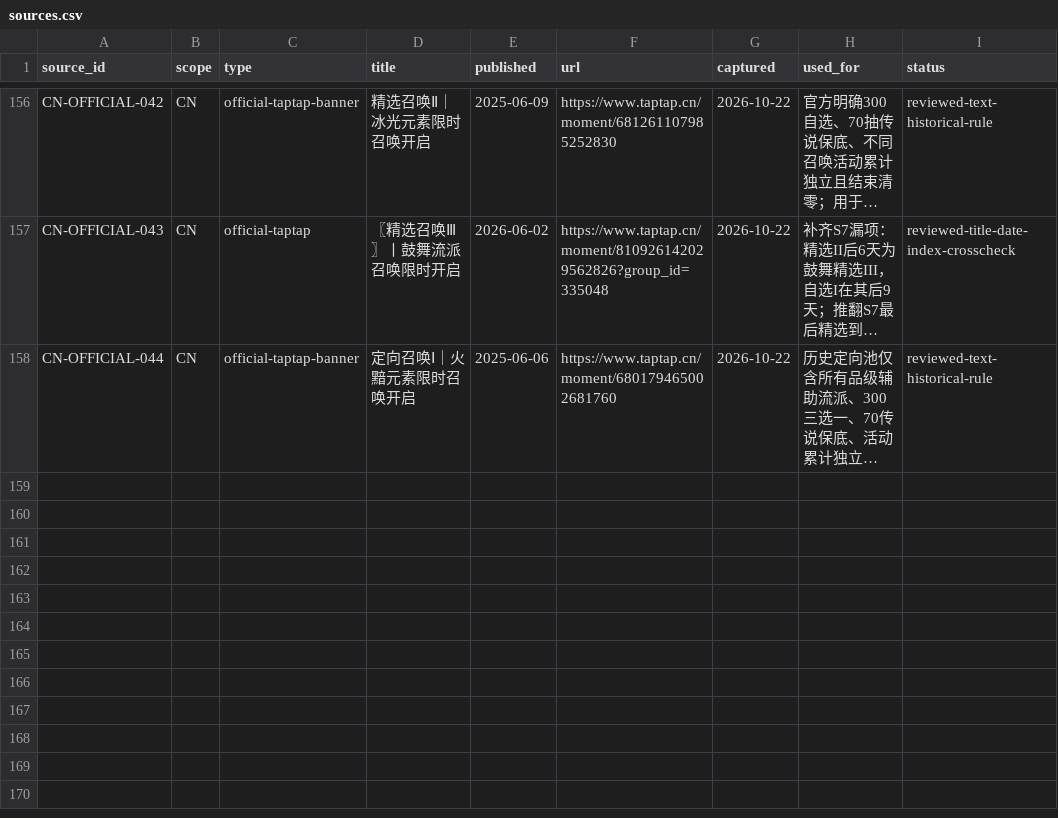
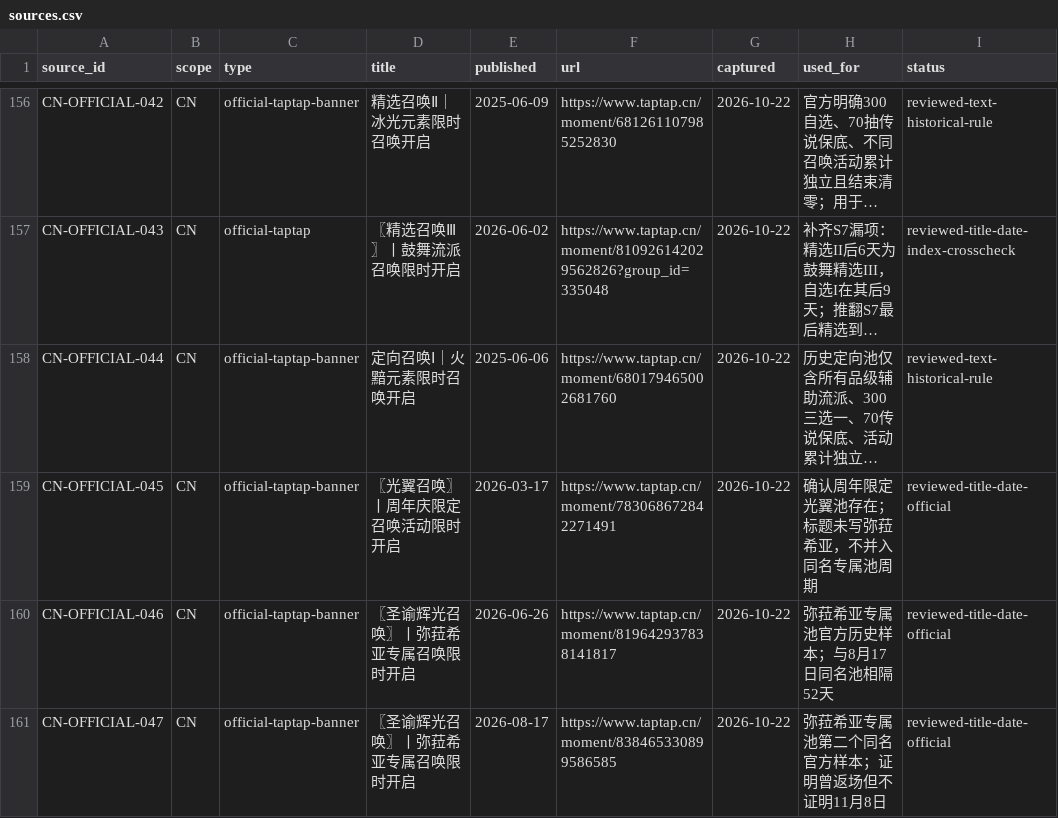
Before and after one commit to tao2years/Dragon_Silence, a CSV file: corpus/sources.csv, drawn as a sheet; only a part is shown, gaps mark what is left out; long unchanged cells end in …; the diff names each change by its address in the sheet, - before the commit and + after, or states it on an @@ line.

```diff
--- a/corpus/sources.csv
+++ b/corpus/sources.csv
+row 159: CN-OFFICIAL-045 | CN | official-taptap-banner | 〖光翼召唤〗丨周年庆限定召唤活动限时开启 | 2026-03-17 | https://www.taptap.cn/moment/783068672842271491 | 2026-10-22 | 确认周年限定光翼池存在；标题未写弥菈希亚，不并入同名专属池周期 | reviewed-title-date-official
+row 160: CN-OFFICIAL-046 | CN | official-taptap-banner | 〖圣谕辉光召唤〗丨弥菈希亚专属召唤限时开启 | 2026-06-26 | https://www.taptap.cn/moment/819642937838141817 | 2026-10-22 | 弥菈希亚专属池官方历史样本；与8月17日同名池相隔52天 | reviewed-title-date-official
+row 161: CN-OFFICIAL-047 | CN | official-taptap-banner | 〖圣谕辉光召唤〗丨弥菈希亚专属召唤限时开启 | 2026-08-17 | https://www.taptap.cn/moment/838465330899586585 | 2026-10-22 | 弥菈希亚专属池第二个同名官方样本；证明曾返场但不证明11月8日 | reviewed-title-date-official
```
Also changed, not shown: corpus/banner-events.csv, corpus/banner-watchpoints.csv, 7 other files.
